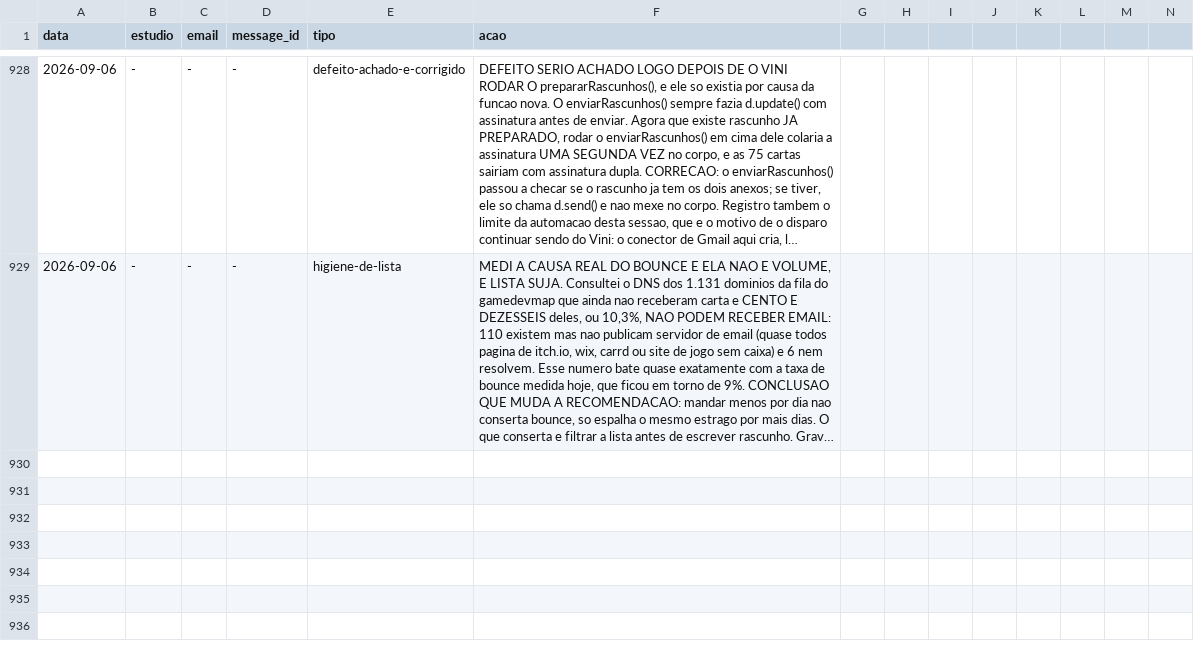
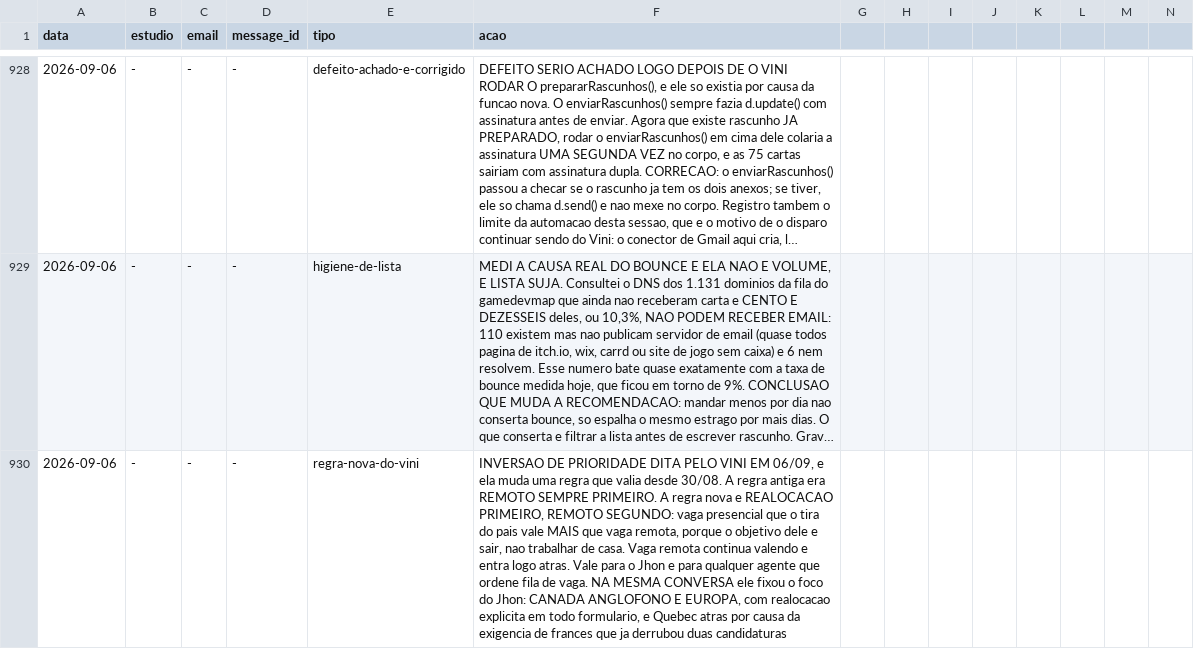
Before and after one commit to vinicavalcntiart/workbenchMA, a CSV file: automacao/processados.csv, drawn as a sheet; only a part is shown, gaps mark what is left out; long unchanged cells end in …; rows hold the shown columns only; the diff names each change by its address in the sheet, - before the commit and + after, or states it on an @@ line.

```diff
--- a/automacao/processados.csv
+++ b/automacao/processados.csv
+row 930: 2026-09-06 | - | - | - | regra-nova-do-vini | INVERSAO DE PRIORIDADE DITA PELO VINI EM 06/09, e ela muda uma regra que valia desde 30/08. A regra antiga era REMOTO SEMPRE PRIMEIRO. A regra nova e REALOCACAO PRIMEIRO, REMOTO SEGUNDO: vaga presencial que o tira do pais vale MAIS que vaga remota, porque o objetivo dele e sair, nao trabalhar de casa. Vaga remota continua valendo e entra logo atras. Vale para o Jhon e para qualquer agente que ordene fila de vaga. NA MESMA CONVERSA ele fixou o foco do Jhon: CANADA ANGLOFONO E EUROPA, com realocacao explicita em todo formulario, e Quebec atras por causa da exigencia de frances que ja derrubou duas candidaturas
```
Also changed, not shown: 1 other file.
